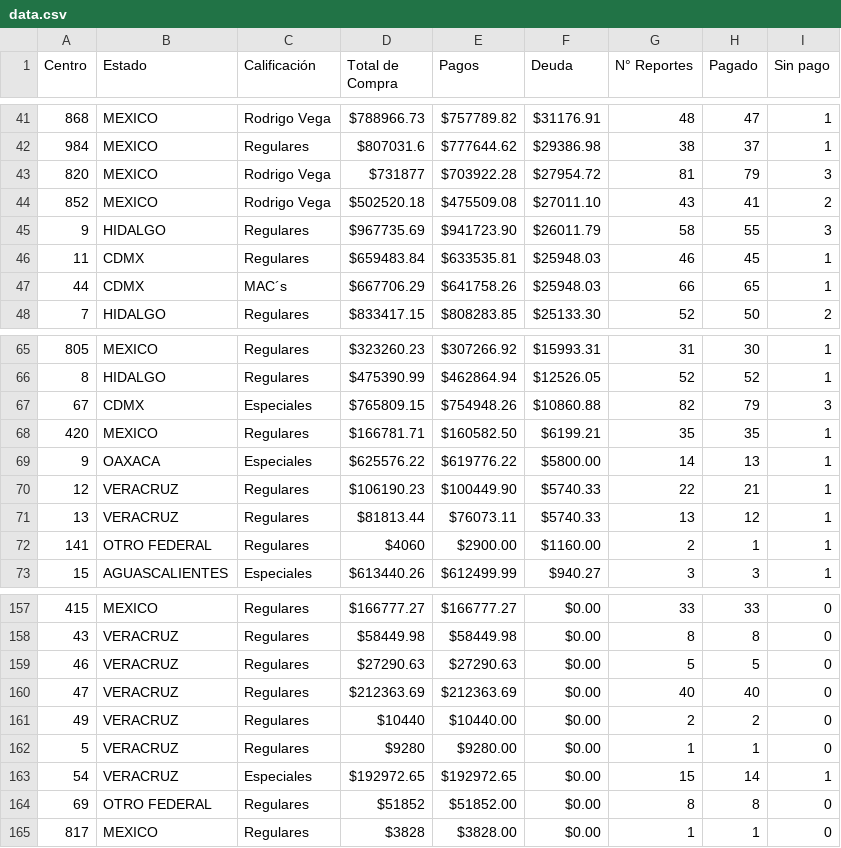
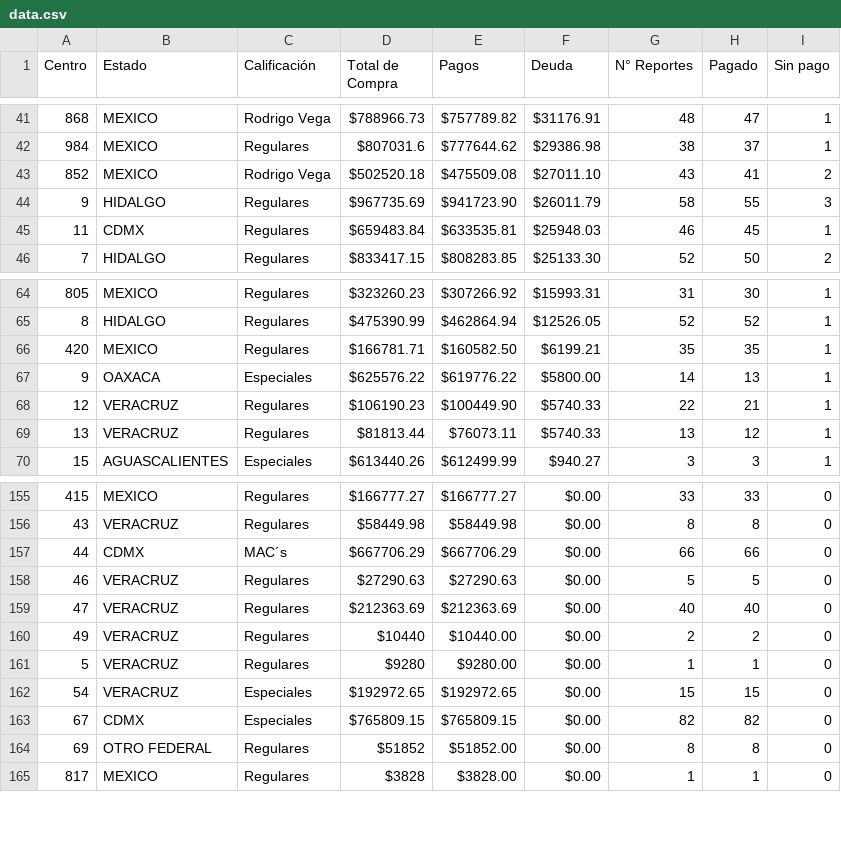
Before and after one commit to josels980410-jpg/keytronics-dashboard, a CSV file: data.csv, drawn as a sheet; only a part is shown, gaps mark what is left out; the diff covers the shown part only.

```diff
--- a/data.csv
+++ b/data.csv
@@ -42,3 +42,2 @@
 984,MEXICO,Regulares,$807031.6,$777644.62,$29386.98,38,37,1
-820,MEXICO,Rodrigo Vega,$731877,$703922.28,$27954.72,81,79,3
 852,MEXICO,Rodrigo Vega,$502520.18,$475509.08,$27011.10,43,41,2
@@ -46,3 +45,2 @@
 11,CDMX,Regulares,$659483.84,$633535.81,$25948.03,46,45,1
-44,CDMX,MAC´s,$667706.29,$641758.26,$25948.03,66,65,1
 7,HIDALGO,Regulares,$833417.15,$808283.85,$25133.30,52,50,2
@@ -66,3 +65,2 @@
 8,HIDALGO,Regulares,$475390.99,$462864.94,$12526.05,52,52,1
-67,CDMX,Especiales,$765809.15,$754948.26,$10860.88,82,79,3
 420,MEXICO,Regulares,$166781.71,$160582.50,$6199.21,35,35,1
@@ -71,3 +69,2 @@
 13,VERACRUZ,Regulares,$81813.44,$76073.11,$5740.33,13,12,1
-141,OTRO FEDERAL,Regulares,$4060,$2900.00,$1160.00,2,1,1
 15,AGUASCALIENTES,Especiales,$613440.26,$612499.99,$940.27,3,3,1
@@ -158,2 +156,3 @@
 43,VERACRUZ,Regulares,$58449.98,$58449.98,$0.00,8,8,0
+44,CDMX,MAC´s,$667706.29,$667706.29,$0.00,66,66,0
 46,VERACRUZ,Regulares,$27290.63,$27290.63,$0.00,5,5,0
@@ -162,3 +161,4 @@
 5,VERACRUZ,Regulares,$9280,$9280.00,$0.00,1,1,0
-54,VERACRUZ,Especiales,$192972.65,$192972.65,$0.00,15,14,1
+54,VERACRUZ,Especiales,$192972.65,$192972.65,$0.00,15,15,0
+67,CDMX,Especiales,$765809.15,$765809.15,$0.00,82,82,0
 69,OTRO FEDERAL,Regulares,$51852,$51852.00,$0.00,8,8,0
```
Also changed, not shown: 7 added rows, 5 removed rows and 16 edited cells elsewhere in this file, data1.csv, 1 other file.
